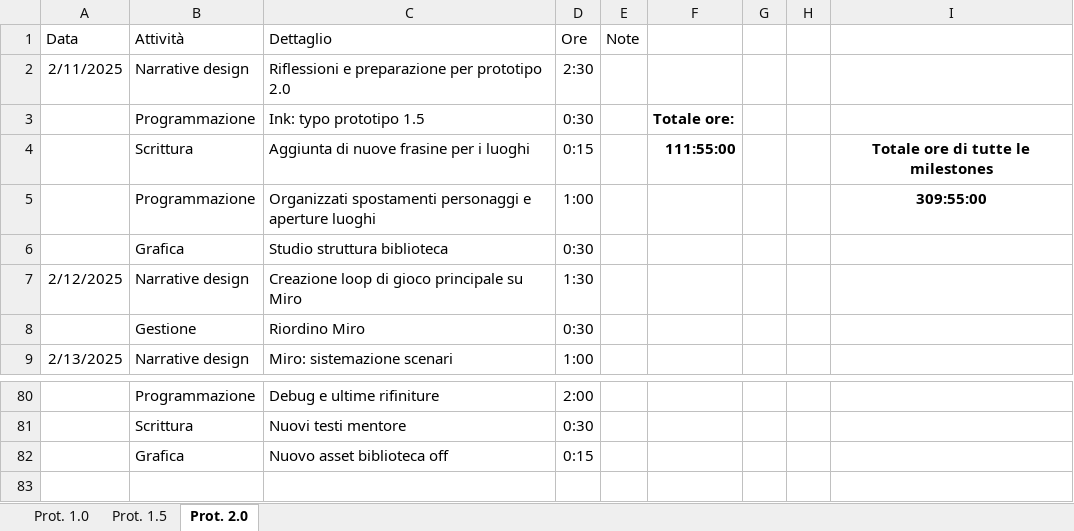
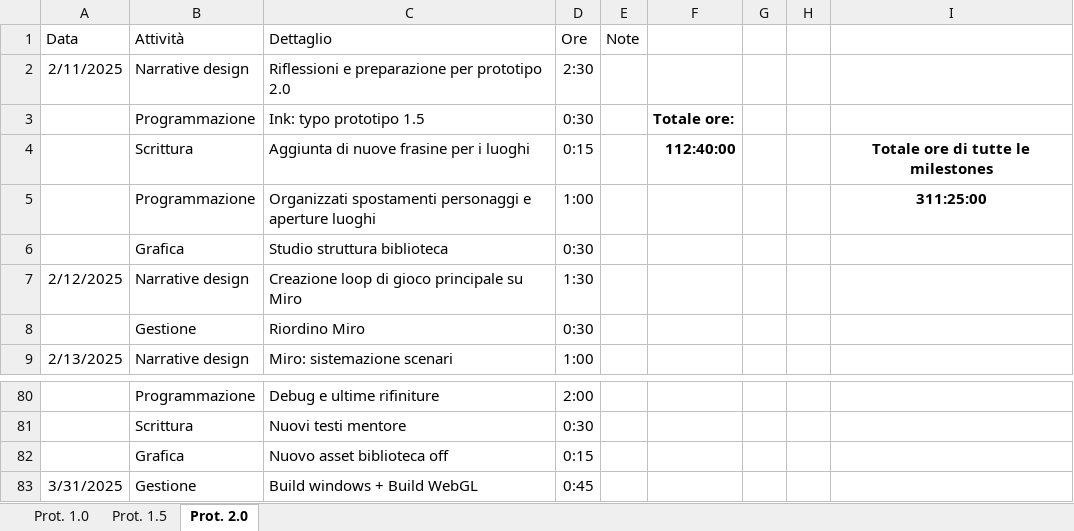
Before and after one commit to owof-games/Selania, an Excel workbook: Assets/Notes and Utilities/Ore dedicate.xlsx, sheet Prot. 2.0, drawn as a sheet; only a part is shown, gaps mark what is left out; values as stored, in another font and other column widths than the file's, no borders; the diff names each change by its address in the sheet, - before the commit and + after, or states it on an @@ line.

Commit message:
Gestione: aggiornamento ore

```diff
--- a/Assets/Notes and Utilities/Ore dedicate.xlsx (sheet Prot. 2.0)
+++ b/Assets/Notes and Utilities/Ore dedicate.xlsx (sheet Prot. 2.0)
-F4: 111:55:00
+F4: 112:40:00
-I5: 309:55:00
+I5: 311:25:00
+row 83: 3/31/2025 | Gestione | Build windows + Build WebGL | 0:45
```
Also changed, not shown: 1 other file.
